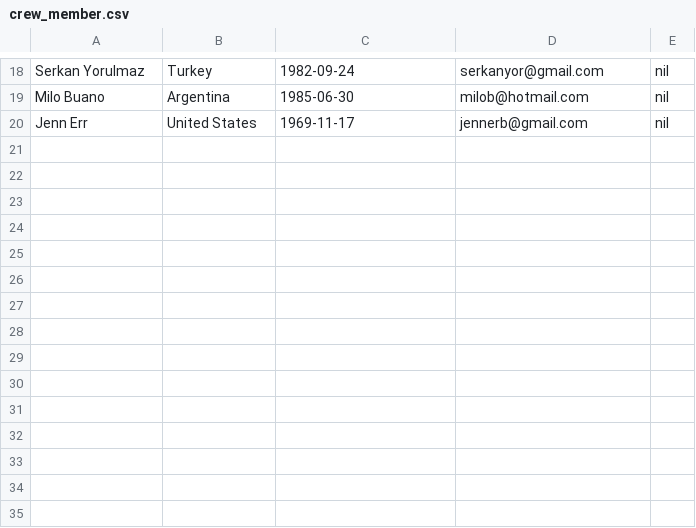
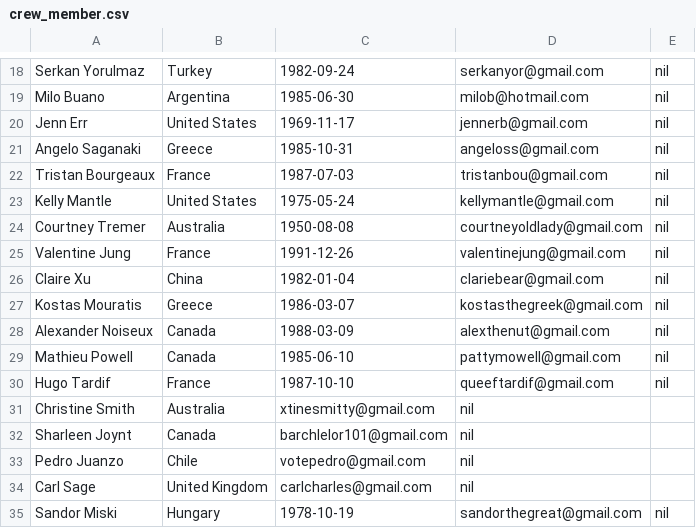
Before and after one commit to AhmedBenchekroun/Cruisr, a CSV file: db/data/crew_member.csv, drawn as a sheet; only a part is shown, gaps mark what is left out.

```diff
--- a/db/data/crew_member.csv
+++ b/db/data/crew_member.csv
@@ -20 +20,16 @@ Milo Buano,Argentina,1985-06-30,milob@hotmail.com,nil
 Jenn Err,United States,1969-11-17,jennerb@gmail.com,nil
+Angelo Saganaki,Greece,1985-10-31,angeloss@gmail.com,nil
+Tristan Bourgeaux,France,1987-07-03,tristanbou@gmail.com,nil
+Kelly Mantle,United States,1975-05-24,kellymantle@gmail.com,nil
+Courtney Tremer,Australia,1950-08-08,courtneyoldlady@gmail.com,nil
+Valentine Jung,France,1991-12-26,valentinejung@gmail.com,nil
+Claire Xu,China,1982-01-04,clariebear@gmail.com,nil
+Kostas Mouratis,Greece,1986-03-07,kostasthegreek@gmail.com,nil
+Alexander Noiseux,Canada,1988-03-09,alexthenut@gmail.com,nil
+Mathieu Powell,Canada,1985-06-10,pattymowell@gmail.com,nil
+Hugo Tardif,France,1987-10-10,queeftardif@gmail.com,nil
+Christine Smith,Australia,xtinesmitty@gmail.com,nil
+Sharleen Joynt,Canada,barchlelor101@gmail.com,nil
+Pedro Juanzo,Chile,votepedro@gmail.com,nil
+Carl Sage,United Kingdom,carlcharles@gmail.com,nil
+Sandor Miski,Hungary,1978-10-19,sandorthegreat@gmail.com,nil
```
Also changed, not shown: db/data/crew_voyage.csv.
